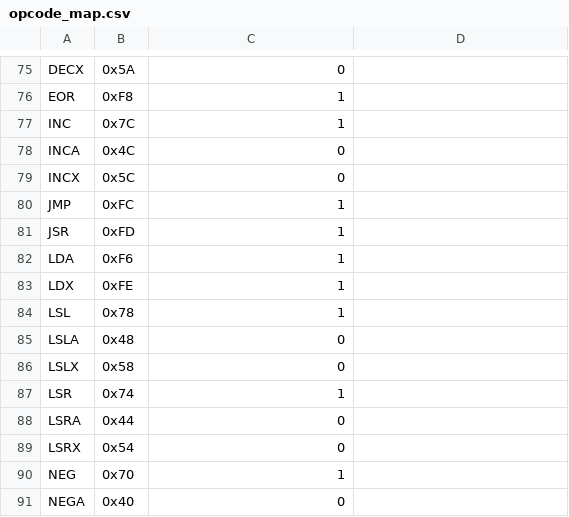
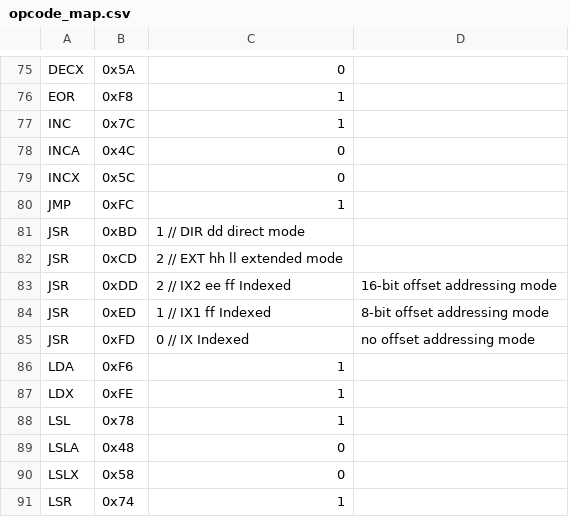
Before and after one commit to solebox/py6805-emulator, a CSV file: opcode_map.csv, drawn as a sheet; only a part is shown, gaps mark what is left out; the shorter side is filled out with more unchanged rows.

Commit message:
added some comment support for opcode map file and fixed some issues in commands

```diff
--- a/opcode_map.csv
+++ b/opcode_map.csv
@@ -80,3 +80,7 @@ INCX  ,0x5C ,0
 JMP   ,0xFC ,1
-JSR   ,0xFD ,1
+JSR   ,0xBD ,1 // DIR dd    direct mode
+JSR   ,0xCD ,2 // EXT hh ll extended mode
+JSR   ,0xDD ,2 // IX2 ee ff Indexed, 16-bit offset addressing mode
+JSR   ,0xED ,1 // IX1 ff    Indexed, 8-bit offset addressing mode
+JSR   ,0xFD ,0 // IX        Indexed, no offset addressing mode
 LDA   ,0xF6 ,1
```
Also changed, not shown: 2 other files.
